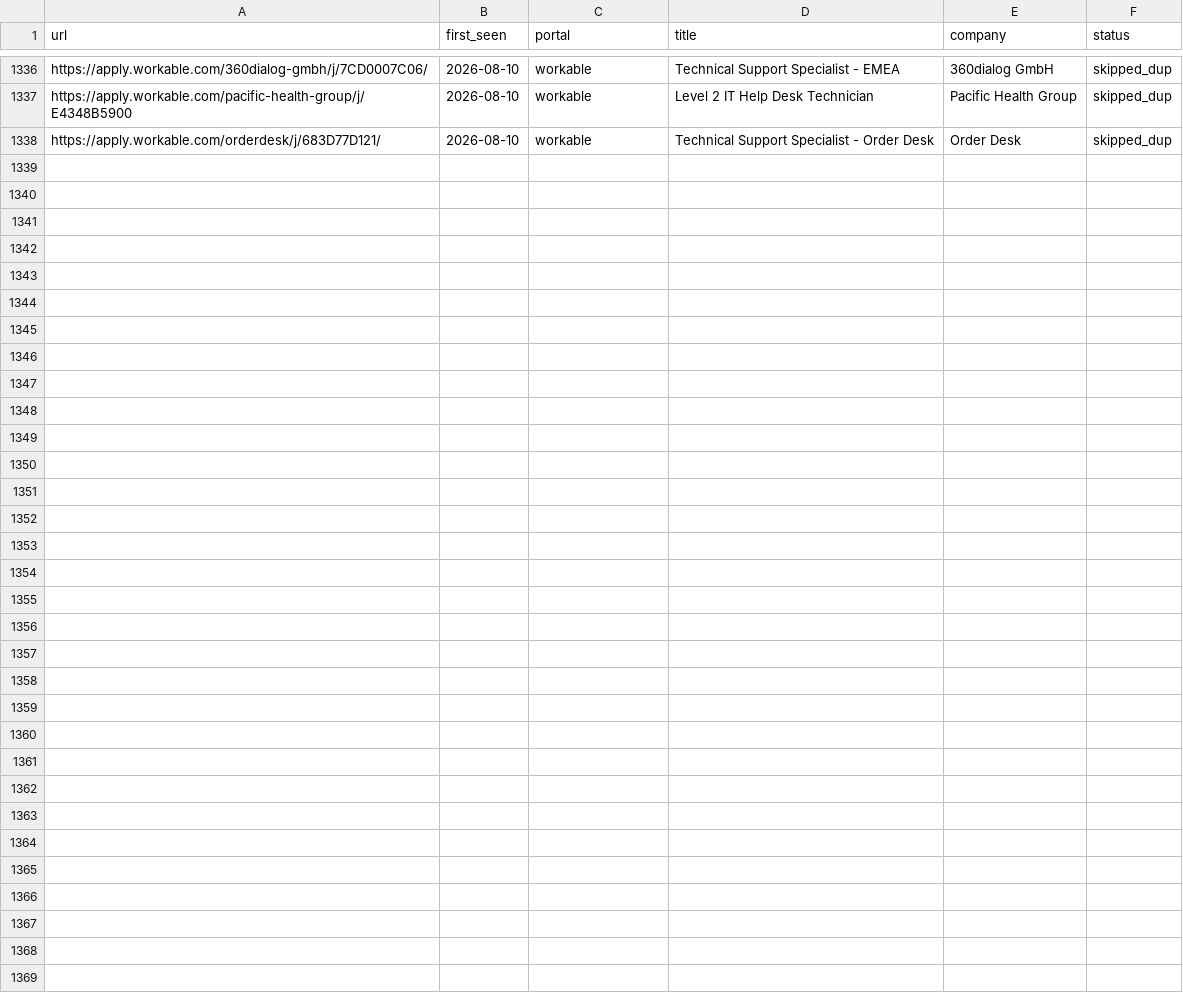
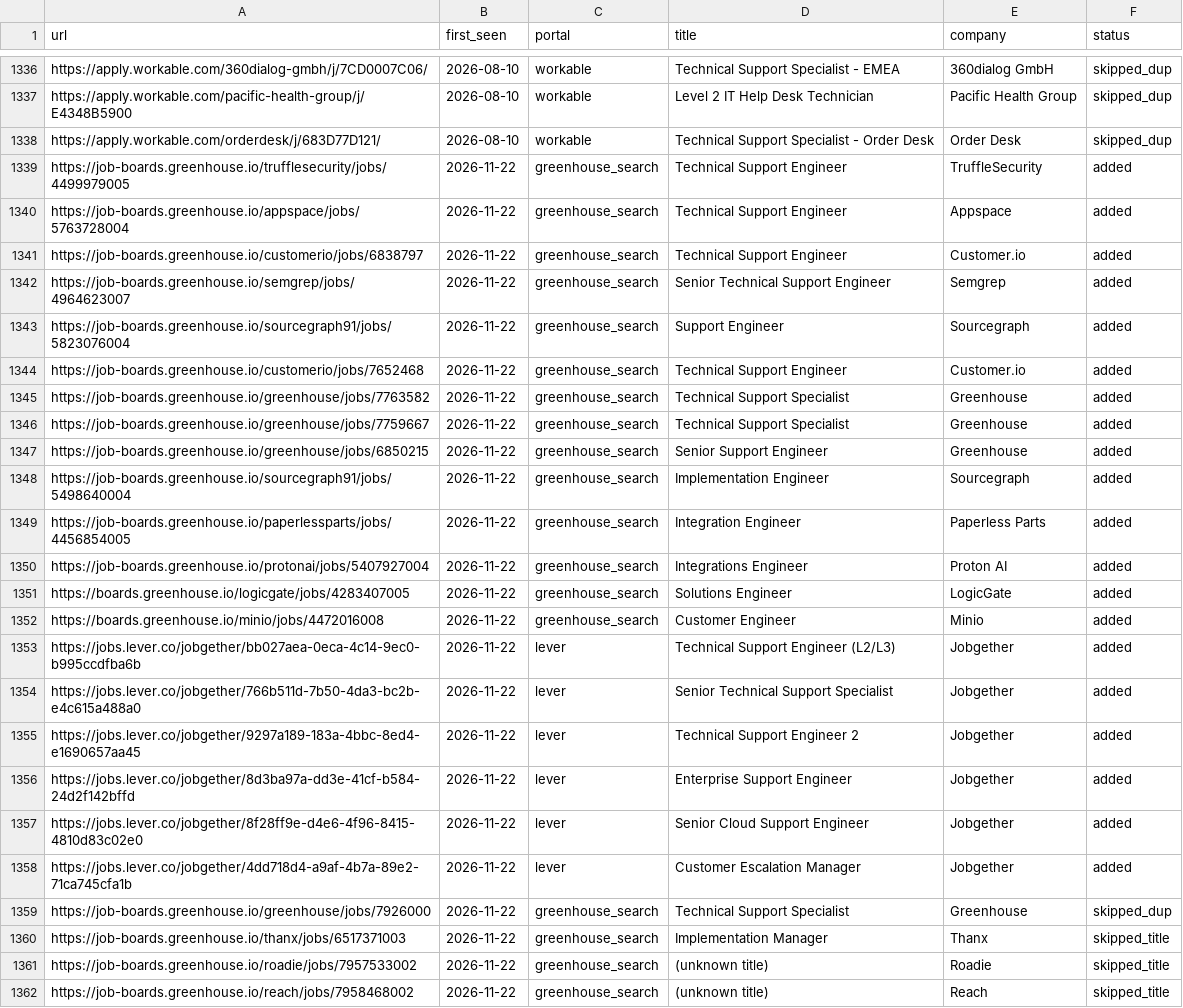
Before and after one commit to AdilovM/career-ops, a TSV file: data/scan-history.tsv, drawn as a sheet; only a part is shown, gaps mark what is left out; the diff names each change by its address in the sheet, - before the commit and + after, or states it on an @@ line.

```diff
--- a/data/scan-history.tsv
+++ b/data/scan-history.tsv
+row 1339: https://job-boards.greenhouse.io/trufflesecurity/jobs/4499979005 | 2026-11-22 | greenhouse_search | Technical Support Engineer | TruffleSecurity | added
+row 1340: https://job-boards.greenhouse.io/appspace/jobs/5763728004 | 2026-11-22 | greenhouse_search | Technical Support Engineer | Appspace | added
+row 1341: https://job-boards.greenhouse.io/customerio/jobs/6838797 | 2026-11-22 | greenhouse_search | Technical Support Engineer | Customer.io | added
+row 1342: https://job-boards.greenhouse.io/semgrep/jobs/4964623007 | 2026-11-22 | greenhouse_search | Senior Technical Support Engineer | Semgrep | added
+row 1343: https://job-boards.greenhouse.io/sourcegraph91/jobs/5823076004 | 2026-11-22 | greenhouse_search | Support Engineer | Sourcegraph | added
+row 1344: https://job-boards.greenhouse.io/customerio/jobs/7652468 | 2026-11-22 | greenhouse_search | Technical Support Engineer | Customer.io | added
+row 1345: https://job-boards.greenhouse.io/greenhouse/jobs/7763582 | 2026-11-22 | greenhouse_search | Technical Support Specialist | Greenhouse | added
+row 1346: https://job-boards.greenhouse.io/greenhouse/jobs/7759667 | 2026-11-22 | greenhouse_search | Technical Support Specialist | Greenhouse | added
+row 1347: https://job-boards.greenhouse.io/greenhouse/jobs/6850215 | 2026-11-22 | greenhouse_search | Senior Support Engineer | Greenhouse | added
+row 1348: https://job-boards.greenhouse.io/sourcegraph91/jobs/5498640004 | 2026-11-22 | greenhouse_search | Implementation Engineer | Sourcegraph | added
+row 1349: https://job-boards.greenhouse.io/paperlessparts/jobs/4456854005 | 2026-11-22 | greenhouse_search | Integration Engineer | Paperless Parts | added
+row 1350: https://job-boards.greenhouse.io/protonai/jobs/5407927004 | 2026-11-22 | greenhouse_search | Integrations Engineer | Proton AI | added
+row 1351: https://boards.greenhouse.io/logicgate/jobs/4283407005 | 2026-11-22 | greenhouse_search | Solutions Engineer | LogicGate | added
+row 1352: https://boards.greenhouse.io/minio/jobs/4472016008 | 2026-11-22 | greenhouse_search | Customer Engineer | Minio | added
+row 1353: https://jobs.lever.co/jobgether/bb027aea-0eca-4c14-9ec0-b995ccdfba6b | 2026-11-22 | lever | Technical Support Engineer (L2/L3) | Jobgether | added
+row 1354: https://jobs.lever.co/jobgether/766b511d-7b50-4da3-bc2b-e4c615a488a0 | 2026-11-22 | lever | Senior Technical Support Specialist | Jobgether | added
+row 1355: https://jobs.lever.co/jobgether/9297a189-183a-4bbc-8ed4-e1690657aa45 | 2026-11-22 | lever | Technical Support Engineer 2 | Jobgether | added
+row 1356: https://jobs.lever.co/jobgether/8d3ba97a-dd3e-41cf-b584-24d2f142bffd | 2026-11-22 | lever | Enterprise Support Engineer | Jobgether | added
+row 1357: https://jobs.lever.co/jobgether/8f28ff9e-d4e6-4f96-8415-4810d83c02e0 | 2026-11-22 | lever | Senior Cloud Support Engineer | Jobgether | added
+row 1358: https://jobs.lever.co/jobgether/4dd718d4-a9af-4b7a-89e2-71ca745cfa1b | 2026-11-22 | lever | Customer Escalation Manager | Jobgether | added
+row 1359: https://job-boards.greenhouse.io/greenhouse/jobs/7926000 | 2026-11-22 | greenhouse_search | Technical Support Specialist | Greenhouse | skipped_dup
+row 1360: https://job-boards.greenhouse.io/thanx/jobs/6517371003 | 2026-11-22 | greenhouse_search | Implementation Manager | Thanx | skipped_title
+row 1361: https://job-boards.greenhouse.io/roadie/jobs/7957533002 | 2026-11-22 | greenhouse_search | (unknown title) | Roadie | skipped_title
+row 1362: https://job-boards.greenhouse.io/reach/jobs/7958468002 | 2026-11-22 | greenhouse_search | (unknown title) | Reach | skipped_title
```
Also changed, not shown: 1 other file.
